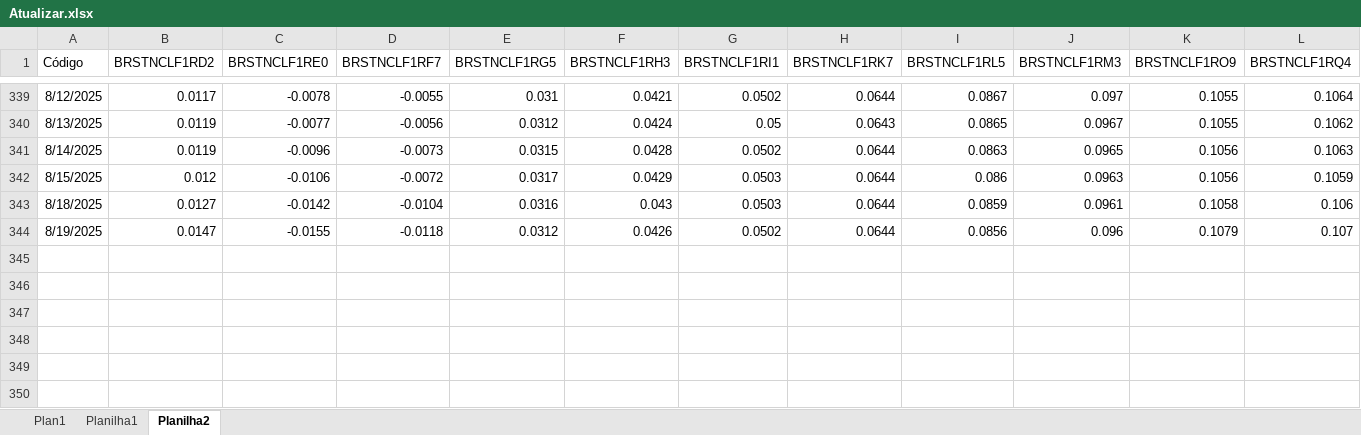
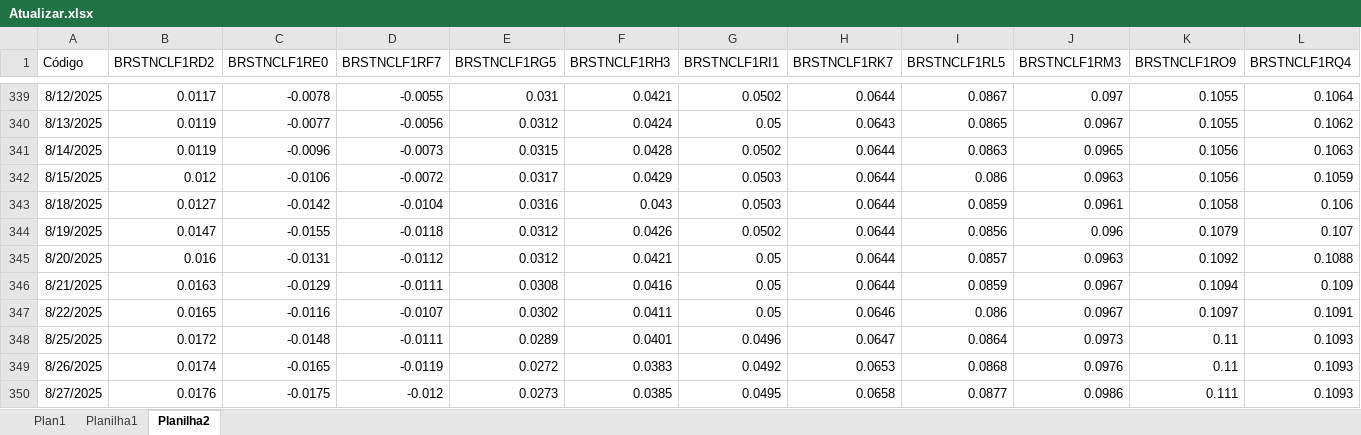
Before and after one commit to AFINVEST/Projeto-Hedge-IPCA, an Excel workbook: Dados/Atualizar.xlsx, sheet Planilha2, drawn as a sheet; only a part is shown, gaps mark what is left out; values as stored, in another font and other column widths than the file's, no borders; rows hold the shown columns only; the diff names each change by its address in the sheet, - before the commit and + after, or states it on an @@ line.

```diff
--- a/Dados/Atualizar.xlsx (sheet Planilha2)
+++ b/Dados/Atualizar.xlsx (sheet Planilha2)
+row 345: 8/20/2025 | 0.016 | -0.0131 | -0.0112 | 0.0312 | 0.0421 | 0.05 | 0.0644 | 0.0857 | 0.0963 | 0.1092 | 0.1088
+row 346: 8/21/2025 | 0.0163 | -0.0129 | -0.0111 | 0.0308 | 0.0416 | 0.05 | 0.0644 | 0.0859 | 0.0967 | 0.1094 | 0.109
+row 347: 8/22/2025 | 0.0165 | -0.0116 | -0.0107 | 0.0302 | 0.0411 | 0.05 | 0.0646 | 0.086 | 0.0967 | 0.1097 | 0.1091
+row 348: 8/25/2025 | 0.0172 | -0.0148 | -0.0111 | 0.0289 | 0.0401 | 0.0496 | 0.0647 | 0.0864 | 0.0973 | 0.11 | 0.1093
+row 349: 8/26/2025 | 0.0174 | -0.0165 | -0.0119 | 0.0272 | 0.0383 | 0.0492 | 0.0653 | 0.0868 | 0.0976 | 0.11 | 0.1093
+row 350: 8/27/2025 | 0.0176 | -0.0175 | -0.012 | 0.0273 | 0.0385 | 0.0495 | 0.0658 | 0.0877 | 0.0986 | 0.111 | 0.1093
```
Also changed, not shown: sheet Plan1, sheet Planilha1, 1 other file.
